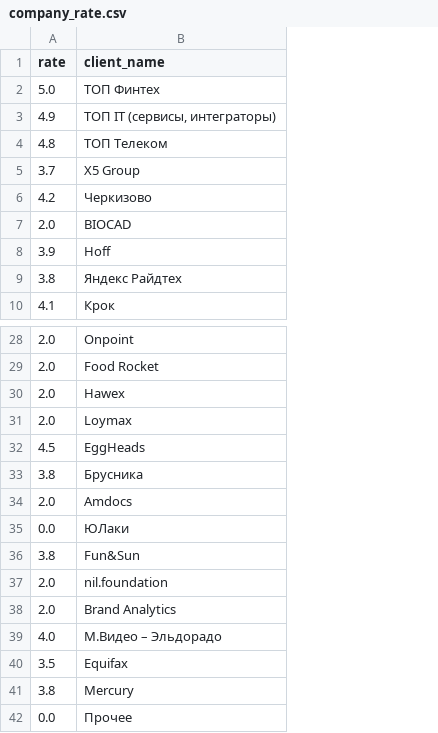
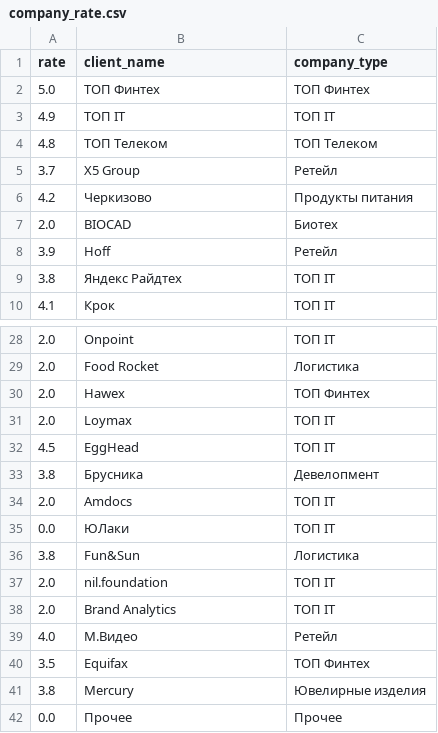
Before and after one commit to Halva773/FIC_hackaton, a CSV file: data/company_rate.csv, drawn as a sheet; only a part is shown, gaps mark what is left out; the diff names each change by its address in the sheet, - before the commit and + after, or states it on an @@ line.

```diff
--- a/data/company_rate.csv
+++ b/data/company_rate.csv
+column C (company_type), rows 2-10: ТОП Финтех | ТОП IT | ТОП Телеком | Ретейл | Продукты питания | Биотех | Ретейл | ТОП IT | ТОП IT; rows 28-42: ТОП IT | Логистика | ТОП Финтех | ТОП IT | ТОП IT | Девелопмент | ТОП IT | ТОП IT | Логистика | ТОП IT | ТОП IT | Ретейл | ТОП Финтех | Ювелирные изделия | Прочее
-B3 (client_name): ТОП IT (сервисы, интеграторы)
+B3 (client_name): ТОП IT
-B32 (client_name): EggHeads
+B32 (client_name): EggHead
-B39 (client_name): М.Видео – Эльдорадо
+B39 (client_name): М.Видео
```
Also changed, not shown: 10 other files.
